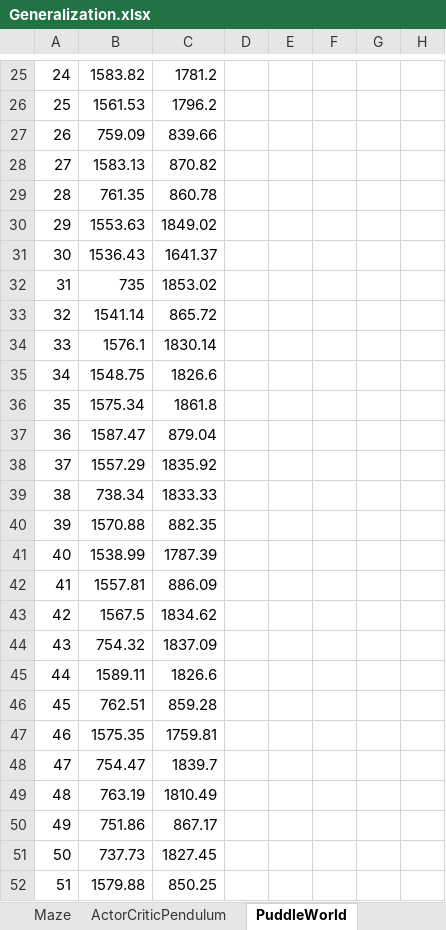
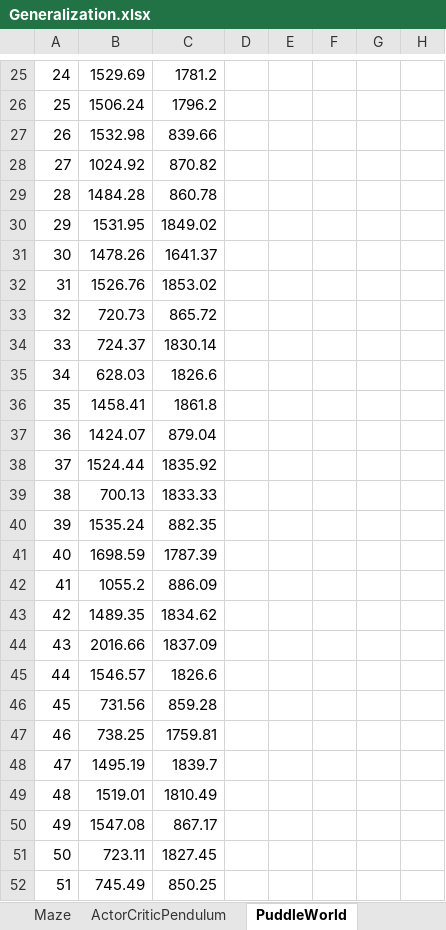
Before and after one commit to scussatb/GRNRL, an Excel workbook: Results/run_2015-01-13/Generalization.xlsx, sheet PuddleWorld, drawn as a sheet; only a part is shown, gaps mark what is left out; values as stored, in another font and other column widths than the file's, no borders; the diff covers the shown part only; the diff names each change by its address in the sheet, - before the commit and + after, or states it on an @@ line.

```diff
--- a/Results/run_2015-01-13/Generalization.xlsx (sheet PuddleWorld)
+++ b/Results/run_2015-01-13/Generalization.xlsx (sheet PuddleWorld)
-B25: 1583.82
+B25: 1529.69
-B26: 1561.53
+B26: 1506.24
-B27: 759.09
+B27: 1532.98
-B28: 1583.13
+B28: 1024.92
-B29: 761.35
+B29: 1484.28
-B30: 1553.63
+B30: 1531.95
-B31: 1536.43
+B31: 1478.26
-B32: 735
+B32: 1526.76
-B33: 1541.14
+B33: 720.73
-B34: 1576.1
+B34: 724.37
-B35: 1548.75
+B35: 628.03
-B36: 1575.34
+B36: 1458.41
-B37: 1587.47
+B37: 1424.07
-B38: 1557.29
+B38: 1524.44
-B39: 738.34
+B39: 700.13
-B40: 1570.88
+B40: 1535.24
-B41: 1538.99
+B41: 1698.59
-B42: 1557.81
+B42: 1055.2
-B43: 1567.5
+B43: 1489.35
-B44: 754.32
+B44: 2016.66
-B45: 1589.11
+B45: 1546.57
-B46: 762.51
+B46: 731.56
-B47: 1575.35
+B47: 738.25
-B48: 754.47
+B48: 1495.19
-B49: 763.19
+B49: 1519.01
-B50: 751.86
+B50: 1547.08
-B51: 737.73
+B51: 723.11
-B52: 1579.88
+B52: 745.49
```
Also changed, not shown: 80 edited cells elsewhere in this sheet, sheet ActorCriticPendulum, sheet Maze, sheet MountainCar, 4 other files.
